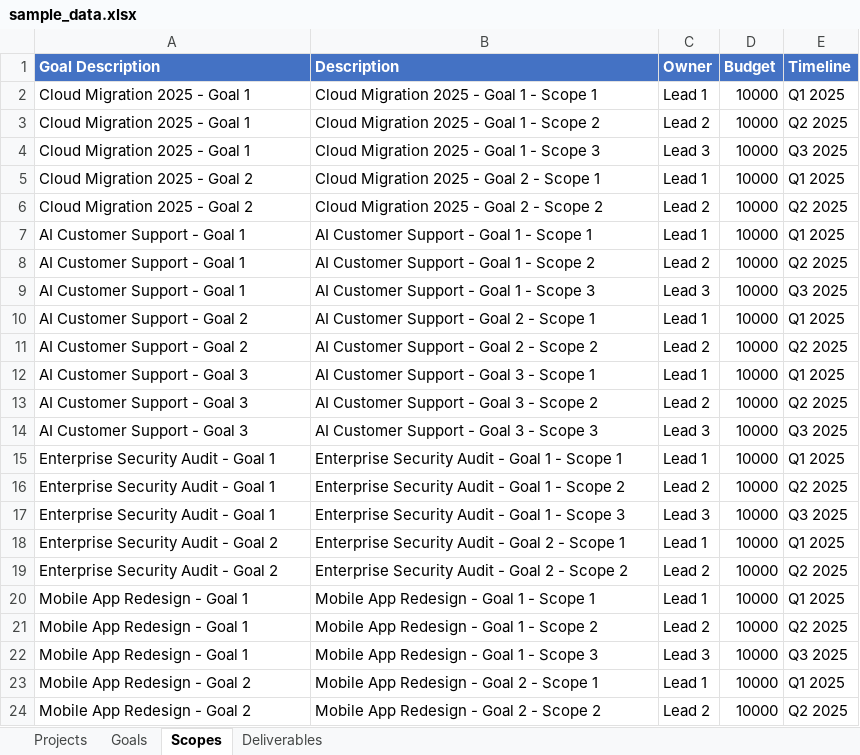
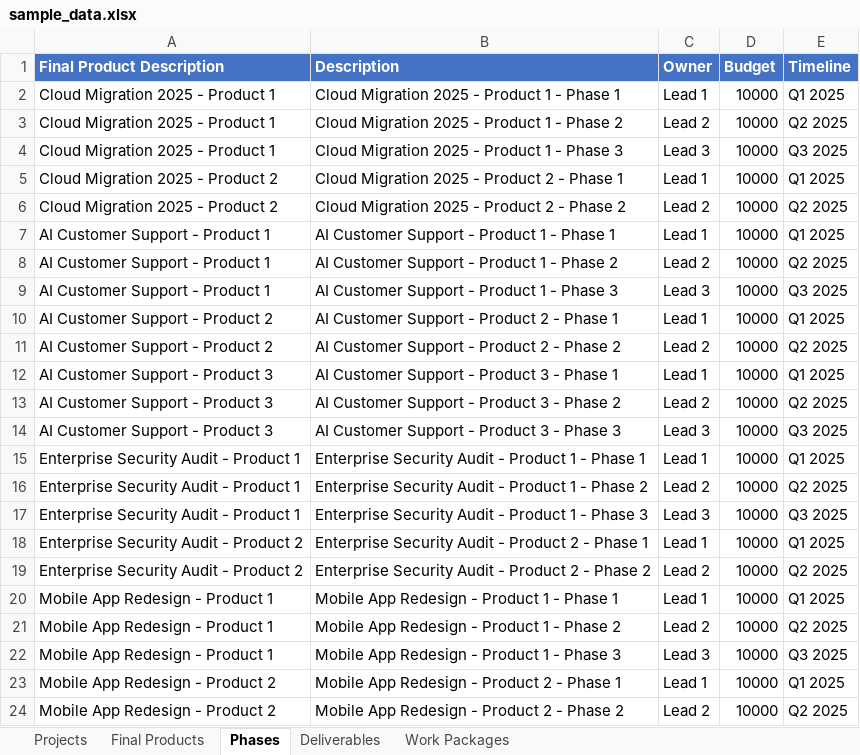
Before and after one commit to bonze/it-portfolio-manager, an Excel workbook: public/sample_data.xlsx, sheet Phases, drawn as a sheet; only a part is shown; values as stored, in another font and other column widths than the file's, no borders; the diff covers the shown part only; the diff names each change by its address in the sheet, - before the commit and + after, or states it on an @@ line.

```diff
--- a/public/sample_data.xlsx (sheet Phases)
+++ b/public/sample_data.xlsx (sheet Phases)
-sheet tab: Goals
+sheet tab: Final Products
-sheet tab: Scopes
+sheet tab: Phases
+sheet tab: Work Packages
-A1: Goal Description
+A1: Final Product Description
-A2:A4 (Final Product Description): Cloud Migration 2025 - Goal 1
+A2:A4 (Final Product Description): Cloud Migration 2025 - Product 1
-B2 (Description): Cloud Migration 2025 - Goal 1 - Scope 1
+B2 (Description): Cloud Migration 2025 - Product 1 - Phase 1
-B3 (Description): Cloud Migration 2025 - Goal 1 - Scope 2
+B3 (Description): Cloud Migration 2025 - Product 1 - Phase 2
-B4 (Description): Cloud Migration 2025 - Goal 1 - Scope 3
+B4 (Description): Cloud Migration 2025 - Product 1 - Phase 3
-A5:A6 (Final Product Description): Cloud Migration 2025 - Goal 2
+A5:A6 (Final Product Description): Cloud Migration 2025 - Product 2
-B5 (Description): Cloud Migration 2025 - Goal 2 - Scope 1
+B5 (Description): Cloud Migration 2025 - Product 2 - Phase 1
-B6 (Description): Cloud Migration 2025 - Goal 2 - Scope 2
+B6 (Description): Cloud Migration 2025 - Product 2 - Phase 2
-A7:A9 (Final Product Description): AI Customer Support - Goal 1
+A7:A9 (Final Product Description): AI Customer Support - Product 1
-B7 (Description): AI Customer Support - Goal 1 - Scope 1
+B7 (Description): AI Customer Support - Product 1 - Phase 1
-B8 (Description): AI Customer Support - Goal 1 - Scope 2
+B8 (Description): AI Customer Support - Product 1 - Phase 2
-B9 (Description): AI Customer Support - Goal 1 - Scope 3
+B9 (Description): AI Customer Support - Product 1 - Phase 3
-A10:A11 (Final Product Description): AI Customer Support - Goal 2
+A10:A11 (Final Product Description): AI Customer Support - Product 2
-B10 (Description): AI Customer Support - Goal 2 - Scope 1
+B10 (Description): AI Customer Support - Product 2 - Phase 1
-B11 (Description): AI Customer Support - Goal 2 - Scope 2
+B11 (Description): AI Customer Support - Product 2 - Phase 2
-A12:A14 (Final Product Description): AI Customer Support - Goal 3
+A12:A14 (Final Product Description): AI Customer Support - Product 3
-B12 (Description): AI Customer Support - Goal 3 - Scope 1
+B12 (Description): AI Customer Support - Product 3 - Phase 1
-B13 (Description): AI Customer Support - Goal 3 - Scope 2
+B13 (Description): AI Customer Support - Product 3 - Phase 2
-B14 (Description): AI Customer Support - Goal 3 - Scope 3
+B14 (Description): AI Customer Support - Product 3 - Phase 3
-A15:A17 (Final Product Description): Enterprise Security Audit - Goal 1
+A15:A17 (Final Product Description): Enterprise Security Audit - Product 1
-B15 (Description): …Audit - Goal 1 - Scope 1
+B15 (Description): …Audit - Product 1 - Phase 1
-B16 (Description): …Audit - Goal 1 - Scope 2
+B16 (Description): …Audit - Product 1 - Phase 2
-B17 (Description): …Audit - Goal 1 - Scope 3
+B17 (Description): …Audit - Product 1 - Phase 3
-A18:A19 (Final Product Description): Enterprise Security Audit - Goal 2
+A18:A19 (Final Product Description): Enterprise Security Audit - Product 2
-B18 (Description): …Audit - Goal 2 - Scope 1
+B18 (Description): …Audit - Product 2 - Phase 1
-B19 (Description): …Audit - Goal 2 - Scope 2
+B19 (Description): …Audit - Product 2 - Phase 2
-A20:A22 (Final Product Description): Mobile App Redesign - Goal 1
+A20:A22 (Final Product Description): Mobile App Redesign - Product 1
-B20 (Description): Mobile App Redesign - Goal 1 - Scope 1
+B20 (Description): Mobile App Redesign - Product 1 - Phase 1
-B21 (Description): Mobile App Redesign - Goal 1 - Scope 2
+B21 (Description): Mobile App Redesign - Product 1 - Phase 2
-B22 (Description): Mobile App Redesign - Goal 1 - Scope 3
+B22 (Description): Mobile App Redesign - Product 1 - Phase 3
-A23:A24 (Final Product Description): Mobile App Redesign - Goal 2
+A23:A24 (Final Product Description): Mobile App Redesign - Product 2
-B23 (Description): Mobile App Redesign - Goal 2 - Scope 1
+B23 (Description): Mobile App Redesign - Product 2 - Phase 1
-B24 (Description): Mobile App Redesign - Goal 2 - Scope 2
+B24 (Description): Mobile App Redesign - Product 2 - Phase 2
```
Also changed, not shown: 16 edited cells elsewhere in this sheet, sheet Deliverables, sheet Final Products, public/project_template.xlsx, 13 other files.
